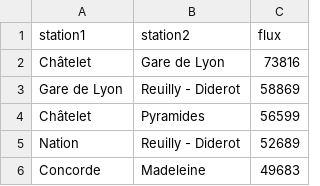
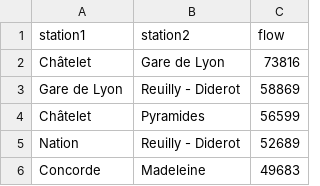
Before and after one commit to Gotrone/data-challenge2025, a CSV file: results/Overload_edges.csv, drawn as a sheet; only a part is shown.

```diff
--- a/results/Overload_edges.csv
+++ b/results/Overload_edges.csv
@@ -1,2 +1,2 @@
-station1,station2,flux
+station1,station2,flow
 Châtelet,Gare de Lyon,73816
```
Also changed, not shown: results/Overload_nodes.csv, 6 other files.
